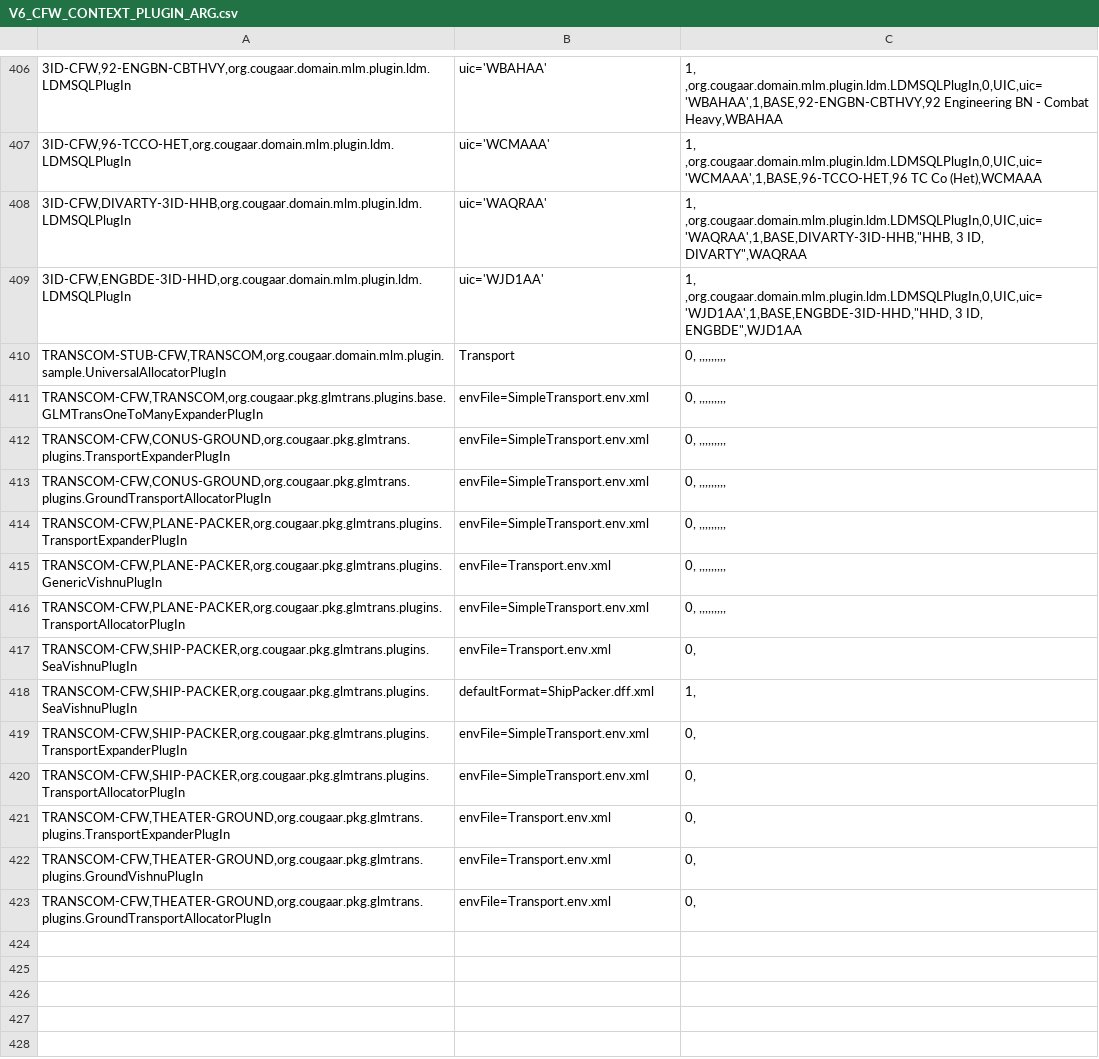
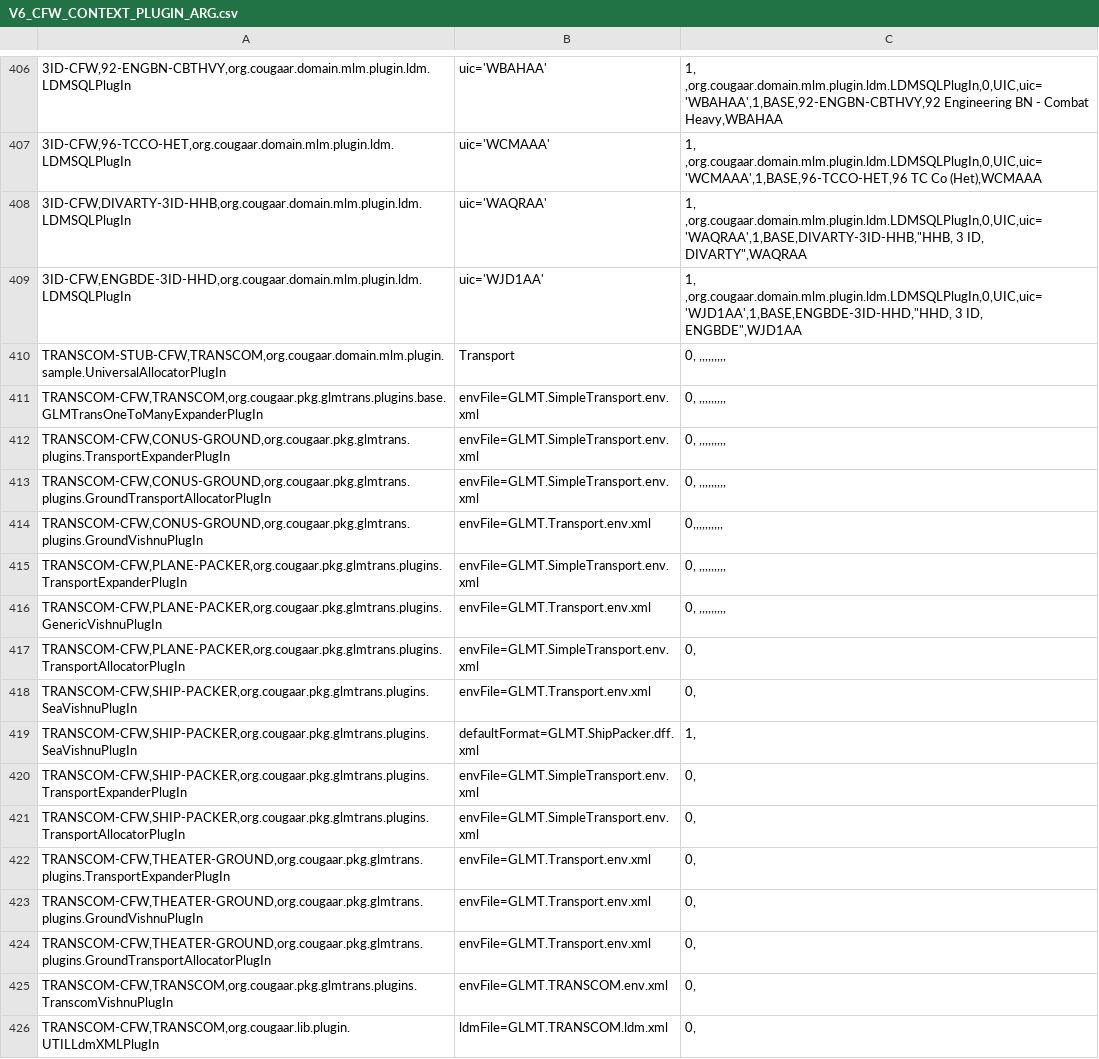
Before and after one commit to codeaudit/cougaar-csmart, a CSV file: csmart/data/cmt/data/V6_CFW_CONTEXT_PLUGIN_ARG.csv, drawn as a sheet; only a part is shown, gaps mark what is left out; addresses are those after the commit; the diff names each change by its address in the sheet, - before the commit and + after, or states it on an @@ line.

```diff
--- a/csmart/data/cmt/data/V6_CFW_CONTEXT_PLUGIN_ARG.csv
+++ b/csmart/data/cmt/data/V6_CFW_CONTEXT_PLUGIN_ARG.csv
-B411:B413: envFile=SimpleTransport.env.xml
+B411:B413: envFile=GLMT.SimpleTransport.env.xml
+row 414: TRANSCOM-CFW,CONUS-GROUND,org.cougaar.pkg.glmtrans.plugins.GroundVishnuPlugIn | envFile=GLMT.Transport.env.xml | 0,,,,,,,,,,
-B415: envFile=SimpleTransport.env.xml
+B415: envFile=GLMT.SimpleTransport.env.xml
-B416: envFile=Transport.env.xml
+B416: envFile=GLMT.Transport.env.xml
-B417: envFile=SimpleTransport.env.xml
+B417: envFile=GLMT.SimpleTransport.env.xml
-C417: 0, ,,,,,,,,,
+C417: 0,
-B418: envFile=Transport.env.xml
+B418: envFile=GLMT.Transport.env.xml
-B419: defaultFormat=ShipPacker.dff.xml
+B419: defaultFormat=GLMT.ShipPacker.dff.xml
-B420:B421: envFile=SimpleTransport.env.xml
+B420:B421: envFile=GLMT.SimpleTransport.env.xml
-B422:B424: envFile=Transport.env.xml
+B422:B424: envFile=GLMT.Transport.env.xml
+row 425: TRANSCOM-CFW,TRANSCOM,org.cougaar.pkg.glmtrans.plugins.TranscomVishnuPlugIn | envFile=GLMT.TRANSCOM.env.xml | 0,
+row 426: TRANSCOM-CFW,TRANSCOM,org.cougaar.lib.plugin.UTILLdmXMLPlugIn | ldmFile=GLMT.TRANSCOM.ldm.xml | 0,
```
Also changed, not shown: csmart/data/cmt/data/V6_LIB_PLUGIN_ARG.csv, csmart/data/cmt/data/V6_LIB_PLUGIN_ARG_THREAD.csv.
